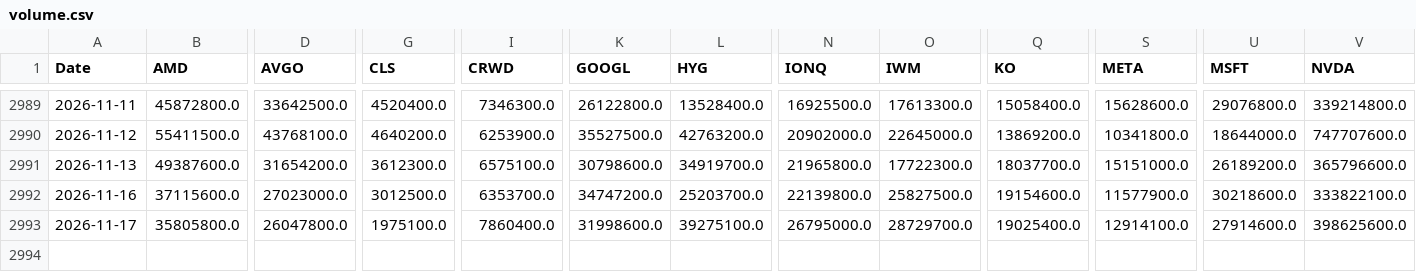
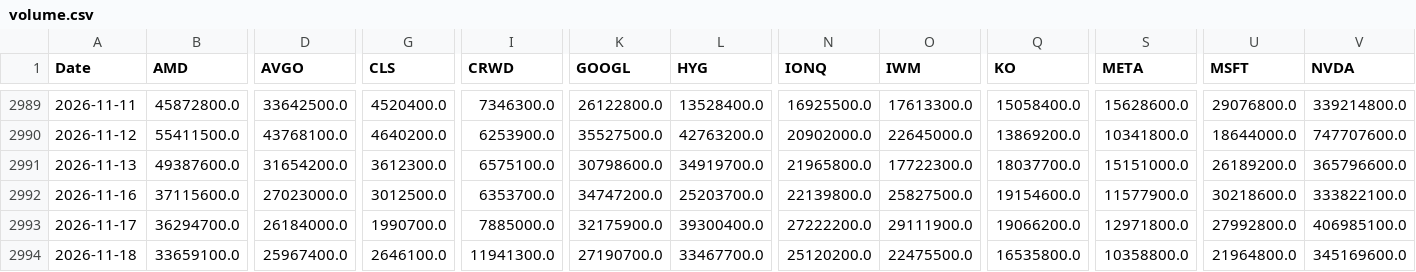
Before and after one commit to gbalocchi/datos-acciones, a CSV file: datos/volume.csv, drawn as a sheet; only a part is shown, gaps mark what is left out; rows hold the shown columns only; the diff covers the shown part only; the diff names each change by its address in the sheet, - before the commit and + after, or states it on an @@ line.

Commit message:
datos 2026-11-19

```diff
--- a/datos/volume.csv
+++ b/datos/volume.csv
-B2993 (AMD): 35805800.0
+B2993 (AMD): 36294700.0
-D2993 (AVGO): 26047800.0
+D2993 (AVGO): 26184000.0
-G2993 (CLS): 1975100.0
+G2993 (CLS): 1990700.0
-I2993 (CRWD): 7860400.0
+I2993 (CRWD): 7885000.0
-K2993 (GOOGL): 31998600.0
+K2993 (GOOGL): 32175900.0
-L2993 (HYG): 39275100.0
+L2993 (HYG): 39300400.0
-N2993 (IONQ): 26795000.0
+N2993 (IONQ): 27222200.0
-O2993 (IWM): 28729700.0
+O2993 (IWM): 29111900.0
-Q2993 (KO): 19025400.0
+Q2993 (KO): 19066200.0
-S2993 (META): 12914100.0
+S2993 (META): 12971800.0
-U2993 (MSFT): 27914600.0
+U2993 (MSFT): 27992800.0
-V2993 (NVDA): 398625600.0
+V2993 (NVDA): 406985100.0
+row 2994: 2026-11-18 | 33659100.0 | 25967400.0 | 2646100.0 | 11941300.0 | 27190700.0 | 33467700.0 | 25120200.0 | 22475500.0 | 16535800.0 | 10358800.0 | 21964800.0 | 345169600.0
```
Also changed, not shown: 10 edited cells elsewhere in this file, 41 other files.
